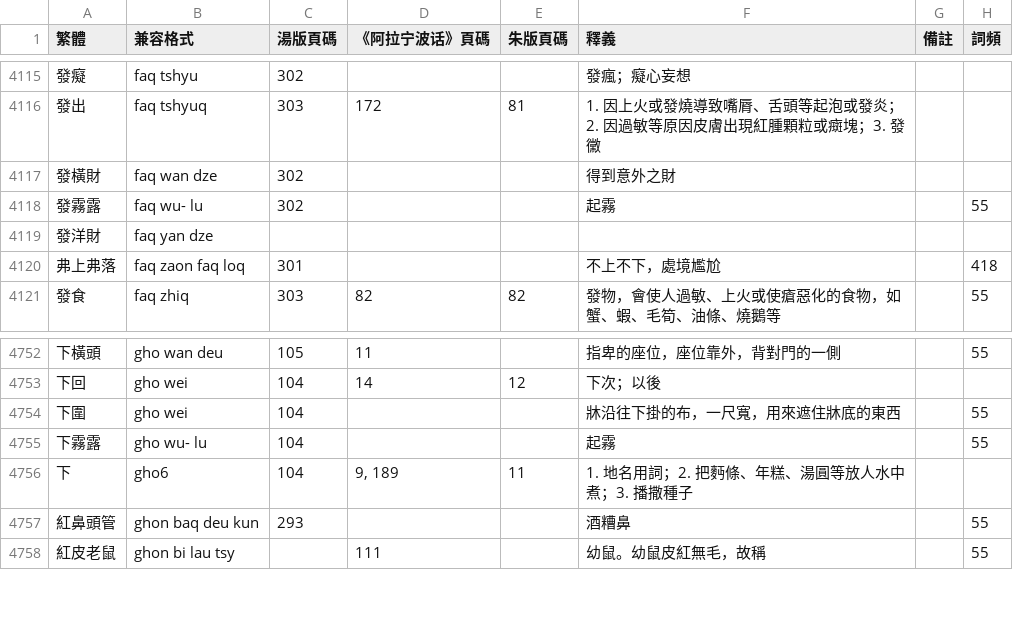
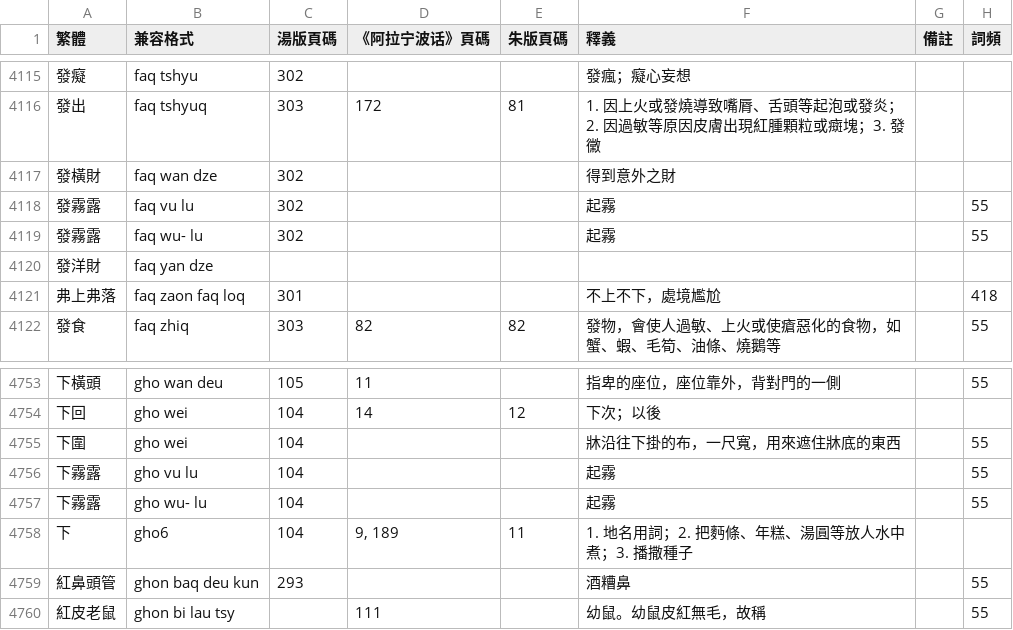
Before and after one commit to ionkaon/dictionary, a TSV file: 詞表.tsv, drawn as a sheet; only a part is shown, gaps mark what is left out.

Commit message:
perf(詞表): 霧/+vu/

```diff
--- a/詞表.tsv
+++ b/詞表.tsv
@@ -4117,2 +4117,3 @@
 發橫財	faq wan dze	302			得到意外之財		
+發霧露	faq vu lu	302			起霧		55
 發霧露	faq wu- lu	302			起霧		55
@@ -4754,2 +4755,3 @@
 下圍	gho wei	104			牀沿往下掛的布，一尺寬，用來遮住牀底的東西		55
+下霧露	gho vu lu	104			起霧		55
 下霧露	gho wu- lu	104			起霧		55
```
